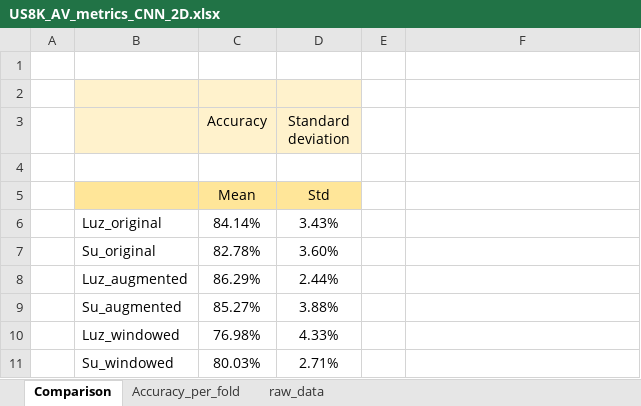
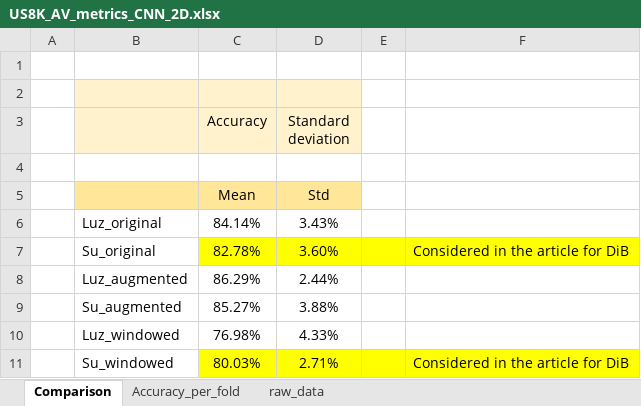
Before and after one commit to alf2001br/Master_thesis_Andre_Luiz_Florentino_project, an Excel workbook: _analysis/US8K_AV_metrics_CNN_2D.xlsx, sheet Comparison, drawn as a sheet; values as stored, in another font and other column widths than the file's, no borders; charts and pictures not drawn; the diff names each change by its address in the sheet, - before the commit and + after, or states it on an @@ line.

Commit message:
Adjustment based on the article for DiB

```diff
--- a/_analysis/US8K_AV_metrics_CNN_2D.xlsx (sheet Comparison)
+++ b/_analysis/US8K_AV_metrics_CNN_2D.xlsx (sheet Comparison)
-C7:F7 fill: none
+C7:F7 fill: #FFFF00
-F7: (empty)
+F7: Considered in the article for DiB
-C11:F11 fill: none
+C11:F11 fill: #FFFF00
-F11: (empty)
+F11: Considered in the article for DiB
```
Also changed, not shown: charts or pictures, 10 other files.
